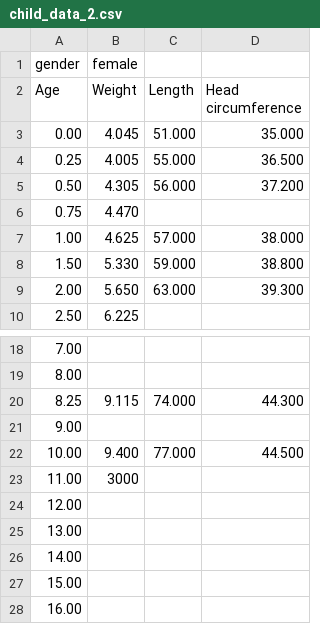
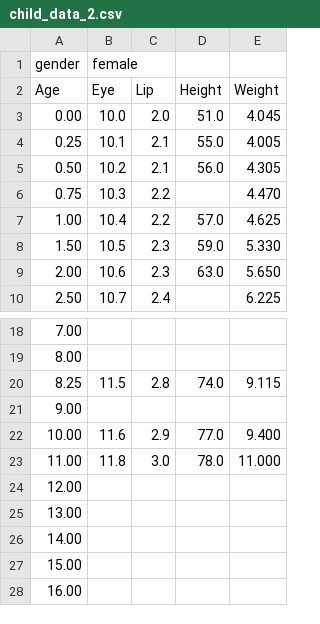
Before and after one commit to ocadotechnology-university/FAS-detection-support-tool, a CSV file: resources/child_data_2.csv, drawn as a sheet; only a part is shown, gaps mark what is left out; removed rows and columns are numbered as before the commit, all else as after; the diff names each change by its address in the sheet, - before the commit and + after, or states it on an @@ line.

```diff
--- a/resources/child_data_2.csv
+++ b/resources/child_data_2.csv
+column B (Eye), row 1: female; rows 3-10: 10.0 | 10.1 | 10.2 | 10.3 | 10.4 | 10.5 | 10.6 | 10.7; rows 20-23: 11.5 |  | 11.6 | 11.8
+column C (Lip), rows 3-10: 2.0 | 2.1 | 2.1 | 2.2 | 2.2 | 2.3 | 2.3 | 2.4; rows 20-23: 2.8 |  | 2.9 | 3.0
+column D (Height), rows 3-9: 51.0 | 55.0 | 56.0 |  | 57.0 | 59.0 | 63.0; rows 20-23: 74.0 |  | 77.0 | 78.0
-column C (Length), rows 3-9: 51.000 | 55.000 | 56.000 |  | 57.000 | 59.000 | 63.000; rows 20-22: 74.000 |  | 77.000
-column D (Head circumference), rows 3-9: 35.000 | 36.500 | 37.200 |  | 38.000 | 38.800 | 39.300; rows 20-22: 44.300 |  | 44.500
-E1 (Weight): female
+E1 (Weight): (empty)
-E23 (Weight): 3000
+E23 (Weight): 11.000
```
Also changed, not shown: resources/child_data.csv, 2 other files.
